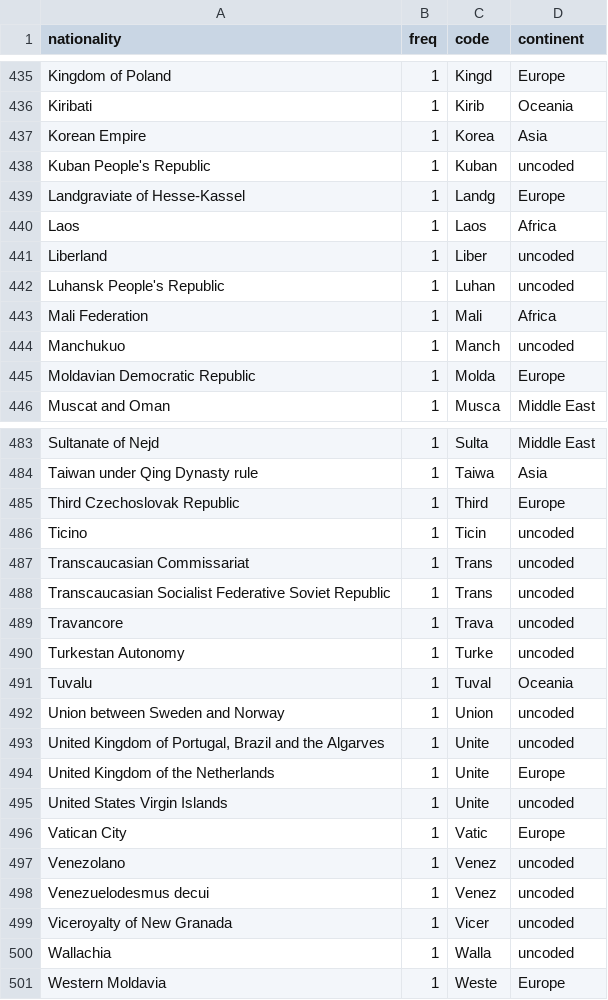
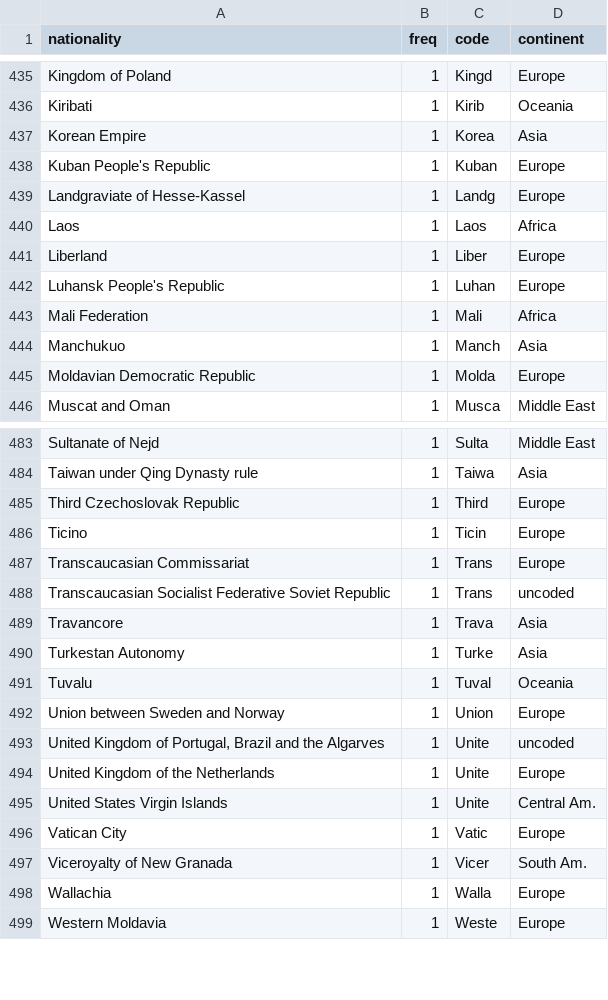
Before and after one commit to Semantic-Data-for-Humanities/Economists_Jurists, a CSV file: Notebooks/spreadsheets/nationalities_coded.csv, drawn as a sheet; only a part is shown, gaps mark what is left out; the diff covers the shown part only.

```diff
--- a/Notebooks/spreadsheets/nationalities_coded.csv
+++ b/Notebooks/spreadsheets/nationalities_coded.csv
@@ -437,9 +437,9 @@ Kiribati|1|Kirib|Oceania
 Korean Empire|1|Korea|Asia
-Kuban People's Republic|1|Kuban|uncoded
+Kuban People's Republic|1|Kuban|Europe
 Landgraviate of Hesse-Kassel|1|Landg|Europe
 Laos|1|Laos|Africa
-Liberland|1|Liber|uncoded
-Luhansk People's Republic|1|Luhan|uncoded
+Liberland|1|Liber|Europe
+Luhansk People's Republic|1|Luhan|Europe
 Mali Federation|1|Mali|Africa
-Manchukuo|1|Manch|uncoded
+Manchukuo|1|Manch|Asia
 Moldavian Democratic Republic|1|Molda|Europe
@@ -485,17 +485,15 @@ Taiwan under Qing Dynasty rule|1|Taiwa|Asia
 Third Czechoslovak Republic|1|Third|Europe
-Ticino|1|Ticin|uncoded
-Transcaucasian Commissariat|1|Trans|uncoded
+Ticino|1|Ticin|Europe
+Transcaucasian Commissariat|1|Trans|Europe
 Transcaucasian Socialist Federative Soviet Republic|1|Trans|uncoded
-Travancore|1|Trava|uncoded
-Turkestan Autonomy|1|Turke|uncoded
+Travancore|1|Trava|Asia
+Turkestan Autonomy|1|Turke|Asia
 Tuvalu|1|Tuval|Oceania
-Union between Sweden and Norway|1|Union|uncoded
+Union between Sweden and Norway|1|Union|Europe
 United Kingdom of Portugal, Brazil and the Algarves|1|Unite|uncoded
 United Kingdom of the Netherlands|1|Unite|Europe
-United States Virgin Islands|1|Unite|uncoded
+United States Virgin Islands|1|Unite|Central Am.
 Vatican City|1|Vatic|Europe
-Venezolano|1|Venez|uncoded
-Venezuelodesmus decui|1|Venez|uncoded
-Viceroyalty of New Granada|1|Vicer|uncoded
-Wallachia|1|Walla|uncoded
+Viceroyalty of New Granada|1|Vicer|South Am.
+Wallachia|1|Walla|Europe
 Western Moldavia|1|Weste|Europe
```
Also changed, not shown: 19 edited cells elsewhere in this file, 25 other files.
